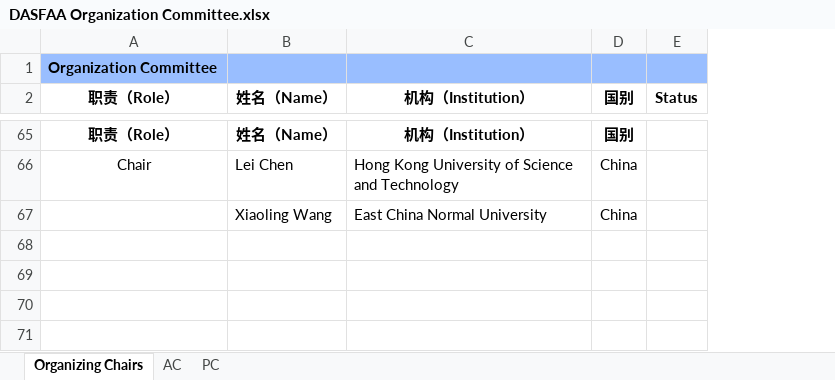
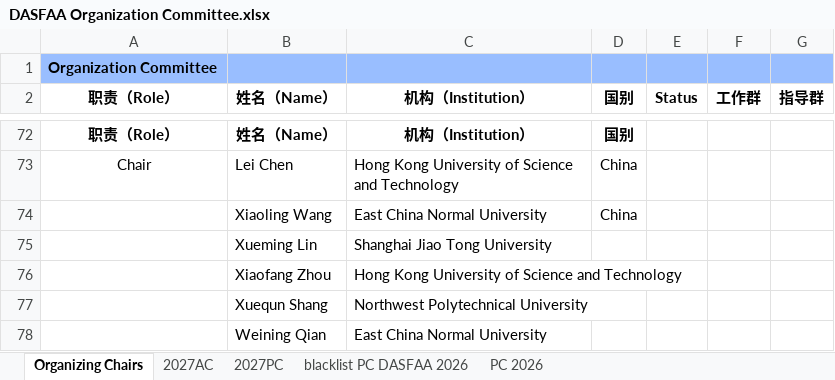
Before and after one commit to dasfaa2027/dasfaa2027.github.io, an Excel workbook: info/DASFAA Organization Committee.xlsx, sheet Organizing Chairs, drawn as a sheet; only a part is shown, gaps mark what is left out; values as stored, in another font and other column widths than the file's, no borders; the diff covers the shown part only; the diff names each change by its address in the sheet, - before the commit and + after, or states it on an @@ line.

```diff
--- a/info/DASFAA Organization Committee.xlsx (sheet Organizing Chairs)
+++ b/info/DASFAA Organization Committee.xlsx (sheet Organizing Chairs)
-sheet tab: AC
+sheet tab: 2027AC
-sheet tab: PC
+sheet tab: 2027PC
+sheet tab: blacklist PC DASFAA 2026
+sheet tab: PC 2026
+column F (工作群), empty
+column G (指导群), empty
+row 75:  | Xueming Lin | Shanghai Jiao Tong University
+row 76:  | Xiaofang Zhou | Hong Kong University of Science and Technology
+row 77:  | Xuequn Shang | Northwest Polytechnical University
+row 78:  | Weining Qian | East China Normal University
```
Also changed, not shown: 11 added rows, 4 removed rows, 19 edited cells and cell formats elsewhere in this sheet, sheet 2027PC, sheet 2027AC, 6 other files.
